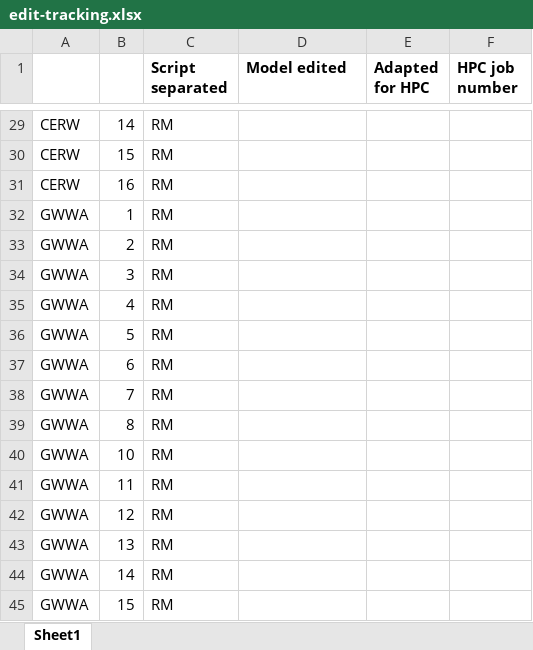
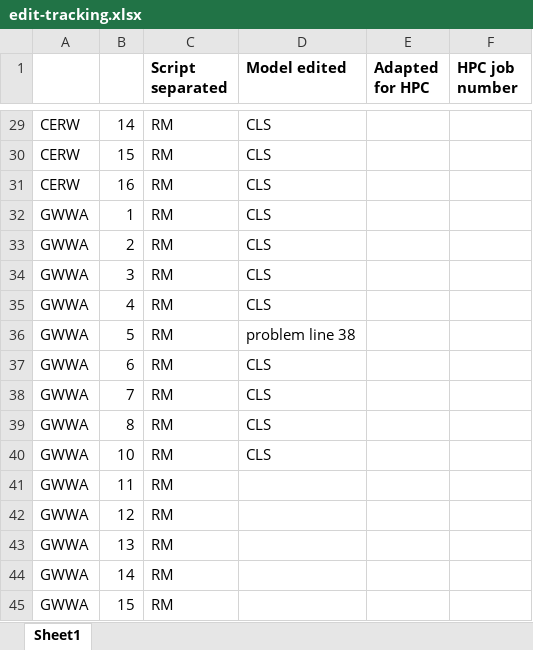
Before and after one commit to lanescher/BirdSDM, an Excel workbook: edit-tracking.xlsx, sheet Sheet1, drawn as a sheet; only a part is shown, gaps mark what is left out; values as stored, in another font and other column widths than the file's, no borders; the diff covers the shown part only; the diff names each change by its address in the sheet, - before the commit and + after, or states it on an @@ line.

```diff
--- a/edit-tracking.xlsx (sheet Sheet1)
+++ b/edit-tracking.xlsx (sheet Sheet1)
-D29:D35 (Model edited): (empty)
+D29:D35 (Model edited): CLS
-D36 (Model edited): (empty)
+D36 (Model edited): problem line 38
-D37:D40 (Model edited): (empty)
+D37:D40 (Model edited): CLS
```
Also changed, not shown: 27 edited cells elsewhere in this sheet, 30 other files.
